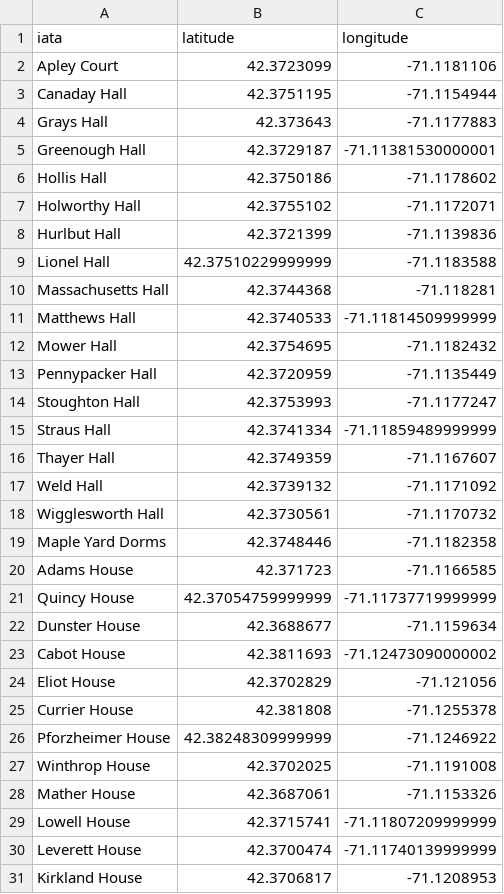
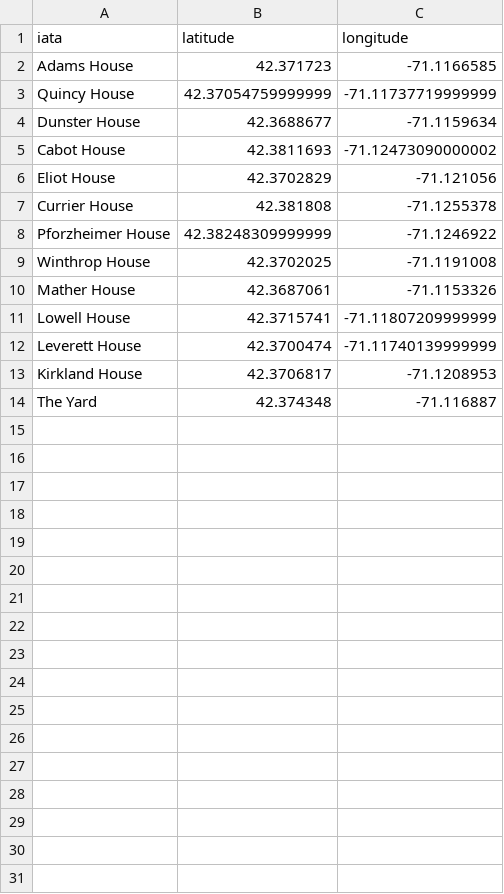
Before and after one commit to PerpetualOwl/perpetualowl.github.io, a CSV file: edgebundling/list_of_dorms.csv, drawn as a sheet.

Commit message:
modified list

```diff
--- a/edgebundling/list_of_dorms.csv
+++ b/edgebundling/list_of_dorms.csv
@@ -1,20 +1,2 @@
 iata,latitude,longitude
-Apley Court,42.3723099,-71.1181106
-Canaday Hall,42.3751195,-71.1154944
-Grays Hall,42.373643,-71.1177883
-Greenough Hall,42.3729187,-71.11381530000001
-Hollis Hall,42.3750186,-71.1178602
-Holworthy Hall,42.3755102,-71.1172071
-Hurlbut Hall,42.3721399,-71.1139836
-Lionel Hall,42.37510229999999,-71.1183588
-Massachusetts Hall,42.3744368,-71.118281
-Matthews Hall,42.3740533,-71.11814509999999
-Mower Hall,42.3754695,-71.1182432
-Pennypacker Hall,42.3720959,-71.1135449
-Stoughton Hall,42.3753993,-71.1177247
-Straus Hall,42.3741334,-71.11859489999999
-Thayer Hall,42.3749359,-71.1167607
-Weld Hall,42.3739132,-71.1171092
-Wigglesworth Hall,42.3730561,-71.1170732
-Maple Yard Dorms,42.3748446,-71.1182358
 Adams House,42.371723,-71.1166585
@@ -31 +13,2 @@ Leverett House,42.3700474,-71.11740139999999
 Kirkland House,42.3706817,-71.1208953
+The Yard,42.374348,-71.116887
```
Also changed, not shown: 3 other files.
